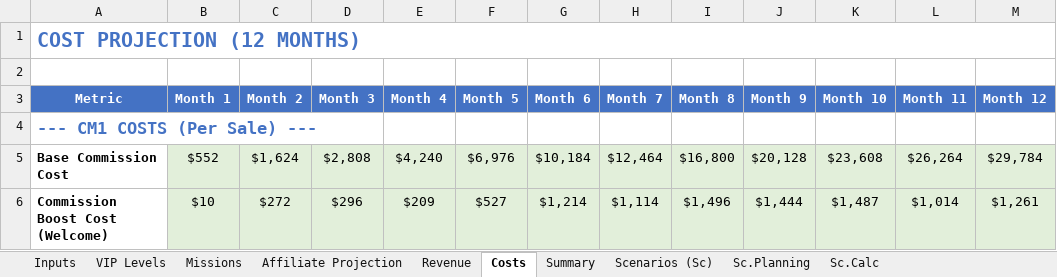
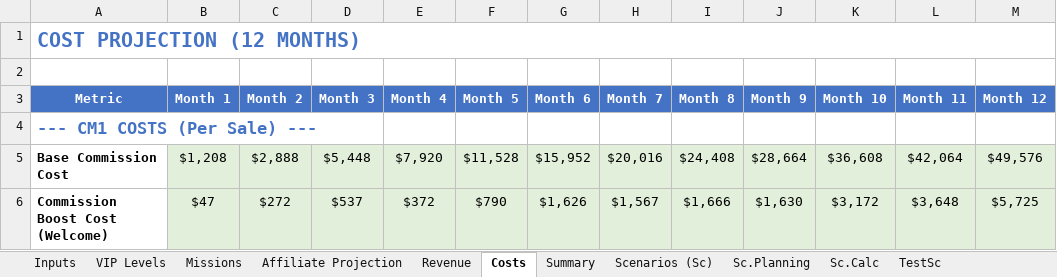
Before and after one commit to TumiLabsJN/RumiLoyalty, an Excel workbook: Rumi/LoyaltyProgramModel_v3.xlsx, sheet Costs, drawn as a sheet; only a part is shown; values as stored, in another font and other column widths than the file's, no borders; the diff covers the shown part only; the diff names each change by its address in the sheet, - before the commit and + after, or states it on an @@ line.

```diff
--- a/Rumi/LoyaltyProgramModel_v3.xlsx (sheet Costs)
+++ b/Rumi/LoyaltyProgramModel_v3.xlsx (sheet Costs)
+sheet tab: TestSc
-B5 (Month 1): $552
+B5 (Month 1): $1,208
-C5 (Month 2): $1,624
+C5 (Month 2): $2,888
-D5 (Month 3): $2,808
+D5 (Month 3): $5,448
-E5 (Month 4): $4,240
+E5 (Month 4): $7,920
-F5 (Month 5): $6,976
+F5 (Month 5): $11,528
-G5 (Month 6): $10,184
+G5 (Month 6): $15,952
-H5 (Month 7): $12,464
+H5 (Month 7): $20,016
-I5 (Month 8): $16,800
+I5 (Month 8): $24,408
-J5 (Month 9): $20,128
+J5 (Month 9): $28,664
-K5 (Month 10): $23,608
+K5 (Month 10): $36,608
-L5 (Month 11): $26,264
+L5 (Month 11): $42,064
-M5 (Month 12): $29,784
+M5 (Month 12): $49,576
-B6 (Month 1): $10
+B6 (Month 1): $47
-D6 (Month 3): $296
+D6 (Month 3): $537
-E6 (Month 4): $209
+E6 (Month 4): $372
-F6 (Month 5): $527
+F6 (Month 5): $790
-G6 (Month 6): $1,214
+G6 (Month 6): $1,626
-H6 (Month 7): $1,114
+H6 (Month 7): $1,567
-I6 (Month 8): $1,496
+I6 (Month 8): $1,666
-J6 (Month 9): $1,444
+J6 (Month 9): $1,630
-K6 (Month 10): $1,487
+K6 (Month 10): $3,172
-L6 (Month 11): $1,014
+L6 (Month 11): $3,648
-M6 (Month 12): $1,261
+M6 (Month 12): $5,725
```
Also changed, not shown: 108 edited cells elsewhere in this sheet, sheet Sc.Calc, sheet Scenarios (Sc), sheet Summary, sheet Inputs, sheet Affiliate Projection, sheet Revenue, 3 more sheets, formulas that keep their value, Rumi/MissionsRewards.xlsx, 26 other files.
